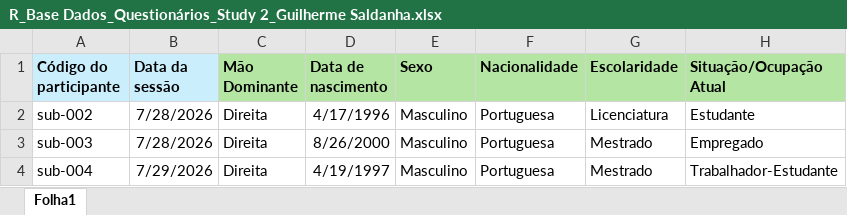
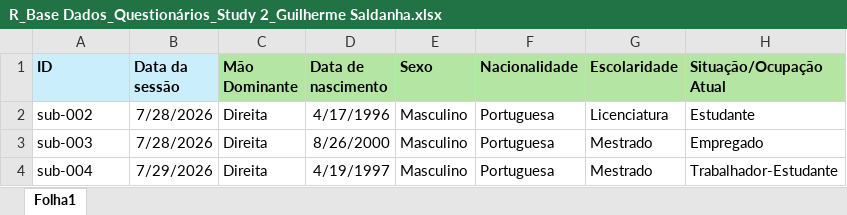
Before and after one commit to brunodireito/NIRS-UC-UMAD, an Excel workbook: data_subjects/R_Base Dados_Questionários_Study 2_Guilherme Saldanha.xlsx, sheet Folha1, drawn as a sheet; only a part is shown; values as stored, in another font and other column widths than the file's, no borders; table styles not drawn; the diff names each change by its address in the sheet, - before the commit and + after, or states it on an @@ line.

Commit message:
Update R_Base Dados_Questionários_Study 2_Guilherme Saldanha.xlsx

```diff
--- a/data_subjects/R_Base Dados_Questionários_Study 2_Guilherme Saldanha.xlsx (sheet Folha1)
+++ b/data_subjects/R_Base Dados_Questionários_Study 2_Guilherme Saldanha.xlsx (sheet Folha1)
-A1: Código do participante
+A1: ID
```
